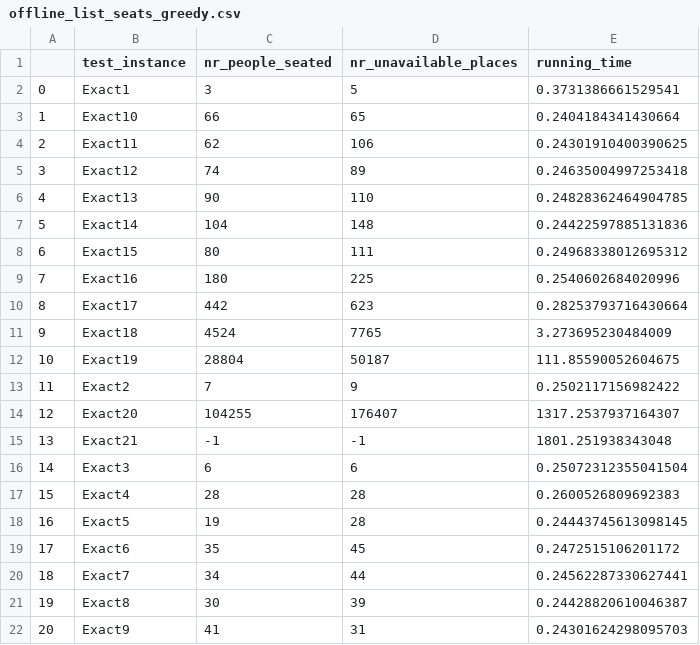
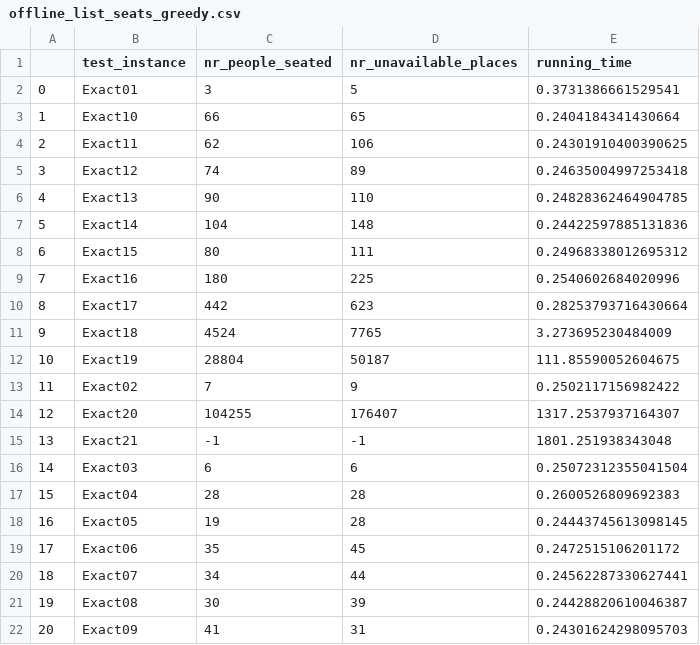
Before and after one commit to yasminvandijk/ADS_Cinema_Seating_Planning, a CSV file: offline_list_seats_greedy.csv, drawn as a sheet.

```diff
--- a/offline_list_seats_greedy.csv
+++ b/offline_list_seats_greedy.csv
@@ -1,3 +1,3 @@
 ,test_instance,nr_people_seated,nr_unavailable_places,running_time
-0,Exact1,3,5,0.3731386661529541
+0,Exact01,3,5,0.3731386661529541
 1,Exact10,66,65,0.2404184341430664
@@ -12,11 +12,11 @@
 10,Exact19,28804,50187,111.85590052604675
-11,Exact2,7,9,0.2502117156982422
+11,Exact02,7,9,0.2502117156982422
 12,Exact20,104255,176407,1317.2537937164307
 13,Exact21,-1,-1,1801.251938343048
-14,Exact3,6,6,0.25072312355041504
-15,Exact4,28,28,0.2600526809692383
-16,Exact5,19,28,0.24443745613098145
-17,Exact6,35,45,0.2472515106201172
-18,Exact7,34,44,0.24562287330627441
-19,Exact8,30,39,0.24428820610046387
-20,Exact9,41,31,0.24301624298095703
+14,Exact03,6,6,0.25072312355041504
+15,Exact04,28,28,0.2600526809692383
+16,Exact05,19,28,0.24443745613098145
+17,Exact06,35,45,0.2472515106201172
+18,Exact07,34,44,0.24562287330627441
+19,Exact08,30,39,0.24428820610046387
+20,Exact09,41,31,0.24301624298095703
```
Also changed, not shown: offline_branch_and_bound.csv, offline_small_groups_greedy.csv, 1 other file.
